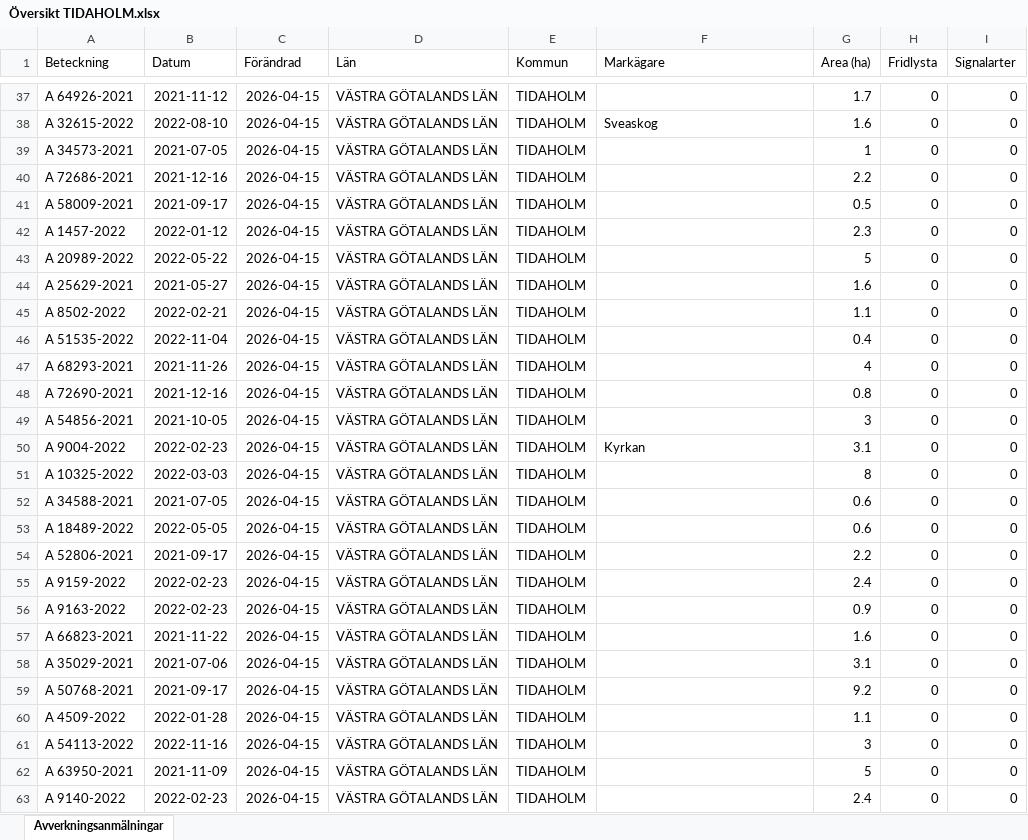
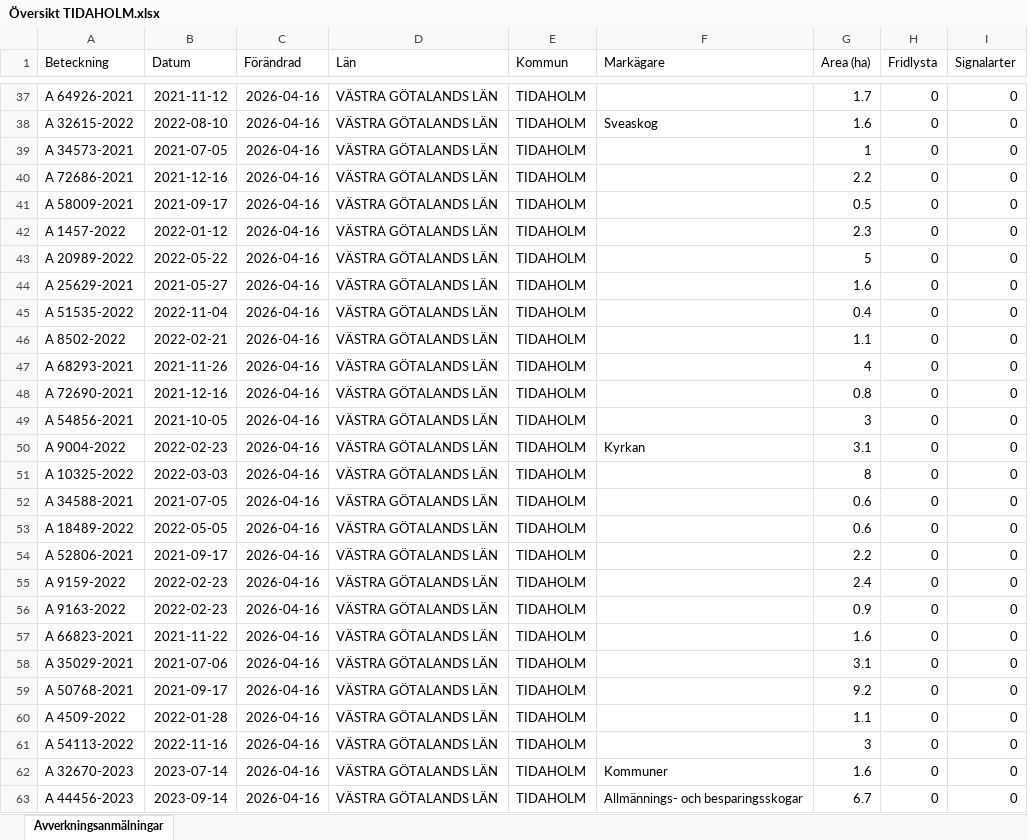
Before and after one commit to klasma/Logging_1498, an Excel workbook: Översikt TIDAHOLM.xlsx, sheet Avverkningsanmälningar, drawn as a sheet; only a part is shown, gaps mark what is left out; values as stored, in another font and other column widths than the file's, no borders; the diff covers the shown part only; the diff names each change by its address in the sheet, - before the commit and + after, or states it on an @@ line.

```diff
--- a/Översikt TIDAHOLM.xlsx (sheet Avverkningsanmälningar)
+++ b/Översikt TIDAHOLM.xlsx (sheet Avverkningsanmälningar)
-C37:C63 (Förändrad): 2026-04-15
+C37:C63 (Förändrad): 2026-04-16
-A45 (Beteckning): A 8502-2022
+A45 (Beteckning): A 51535-2022
-B45 (Datum): 2022-02-21
+B45 (Datum): 2022-11-04
-G45 (Area (ha)): 1.1
+G45 (Area (ha)): 0.4
-A46 (Beteckning): A 51535-2022
+A46 (Beteckning): A 8502-2022
-B46 (Datum): 2022-11-04
+B46 (Datum): 2022-02-21
-G46 (Area (ha)): 0.4
+G46 (Area (ha)): 1.1
-A62 (Beteckning): A 63950-2021
+A62 (Beteckning): A 32670-2023
-B62 (Datum): 2021-11-09
+B62 (Datum): 2023-07-14
-F62 (Markägare): (empty)
+F62 (Markägare): Kommuner
-G62 (Area (ha)): 5
+G62 (Area (ha)): 1.6
-A63 (Beteckning): A 9140-2022
+A63 (Beteckning): A 44456-2023
-B63 (Datum): 2022-02-23
+B63 (Datum): 2023-09-14
-F63 (Markägare): (empty)
+F63 (Markägare): Allmännings- och besparingsskogar
-G63 (Area (ha)): 2.4
+G63 (Area (ha)): 6.7
```
Also changed, not shown: 1715 edited cells elsewhere in this sheet, artfynd/A 2389-2024 artfynd.xlsx, artfynd/A 36225-2024 artfynd.xlsx, 45 other files.
